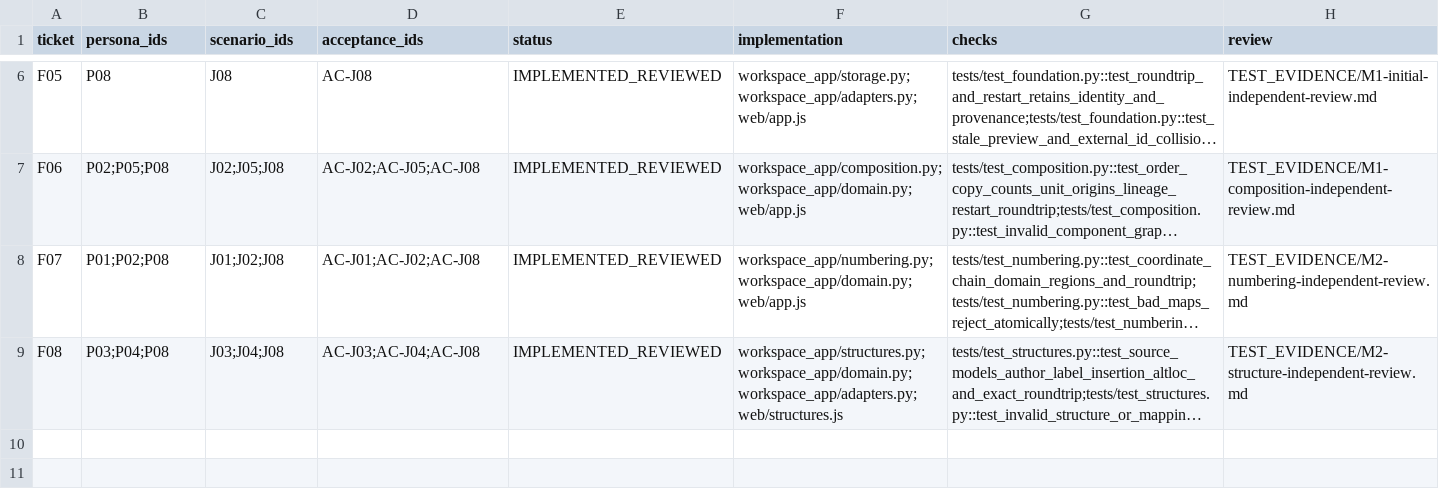
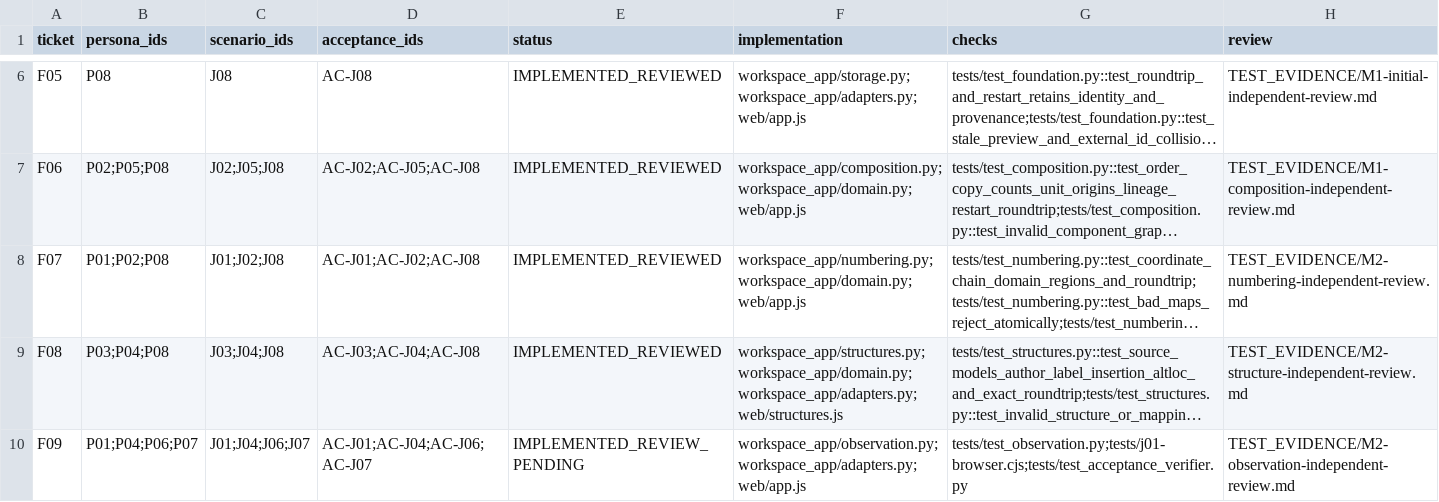
Before and after one commit to yktsnd/Antibody-Insight, a CSV file: IMPLEMENTATION_TRACEABILITY.csv, drawn as a sheet; only a part is shown, gaps mark what is left out; long unchanged cells end in …; the diff names each change by its address in the sheet, - before the commit and + after, or states it on an @@ line.

Commit message:
Add contextual evidence ordering and independently verify J01

```diff
--- a/IMPLEMENTATION_TRACEABILITY.csv
+++ b/IMPLEMENTATION_TRACEABILITY.csv
+row 10: F09 | P01;P04;P06;P07 | J01;J04;J06;J07 | AC-J01;AC-J04;AC-J06;AC-J07 | IMPLEMENTED_REVIEW_PENDING | workspace_app/observation.py;workspace_app/adapters.py;web/app.js | tests/test_observation.py;tests/j01-browser.cjs;tests/test_acceptance_verifier.py | TEST_EVIDENCE/M2-observation-independent-review.md
```
Also changed, not shown: 47 other files.
